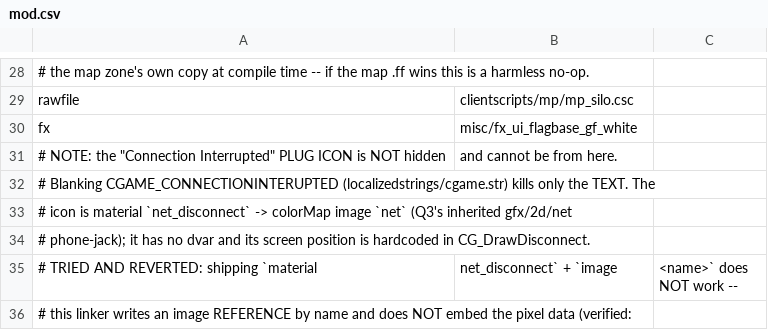
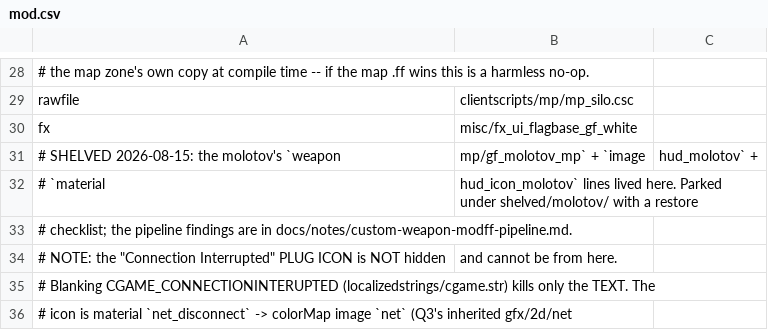
Before and after one commit to KL9modz/BO1-Gunfight, a CSV file: mod.csv, drawn as a sheet; only a part is shown, gaps mark what is left out; the shorter side is filled out with more unchanged rows; the diff names each change by its address in the sheet, - before the commit and + after, or states it on an @@ line.

```diff
--- a/mod.csv
+++ b/mod.csv
+row 31: # SHELVED 2026-08-15: the molotov's `weapon | mp/gf_molotov_mp` + `image | hud_molotov` +
+row 32: # `material | hud_icon_molotov` lines lived here. Parked under shelved/molotov/ with a restore
+row 33: # checklist; the pipeline findings are in docs/notes/custom-weapon-modff-pipeline.md.
```
Also changed, not shown: 8 other files.
